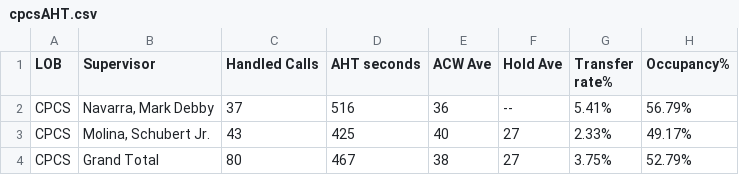
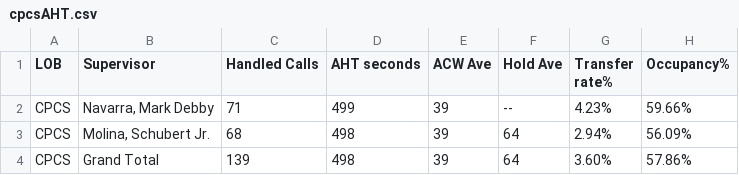
Before and after one commit to CGS-J/CPCS-AHT, a CSV file: cpcsAHT.csv, drawn as a sheet.

```diff
--- a/cpcsAHT.csv
+++ b/cpcsAHT.csv
@@ -1,4 +1,4 @@
 LOB,Supervisor,Handled Calls ,AHT seconds,ACW Ave,Hold Ave,Transfer rate%,Occupancy%
-CPCS,"Navarra, Mark Debby",37,516,36,--,5.41%,56.79%
-CPCS,"Molina, Schubert Jr.",43,425,40,27,2.33%,49.17%
-CPCS,Grand Total,80,467,38,27,3.75%,52.79%
+CPCS,"Navarra, Mark Debby",71,499,39,--,4.23%,59.66%
+CPCS,"Molina, Schubert Jr.",68,498,39,64,2.94%,56.09%
+CPCS,Grand Total,139,498,39,64,3.60%,57.86%
```
Also changed, not shown: cpcs.csv, 1 other file.
